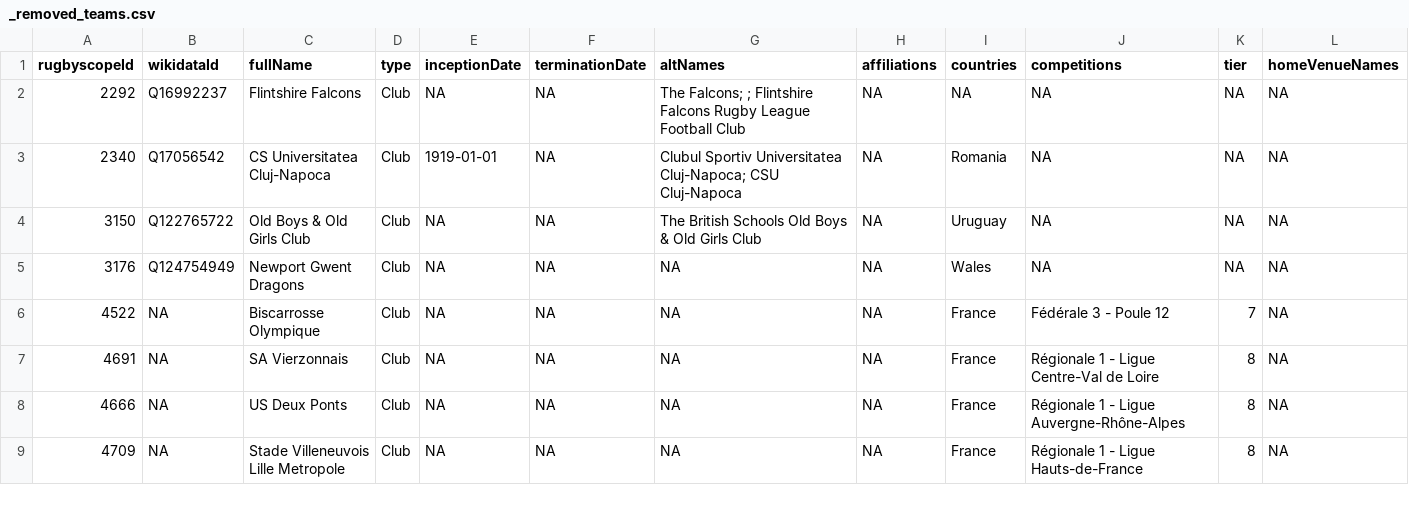
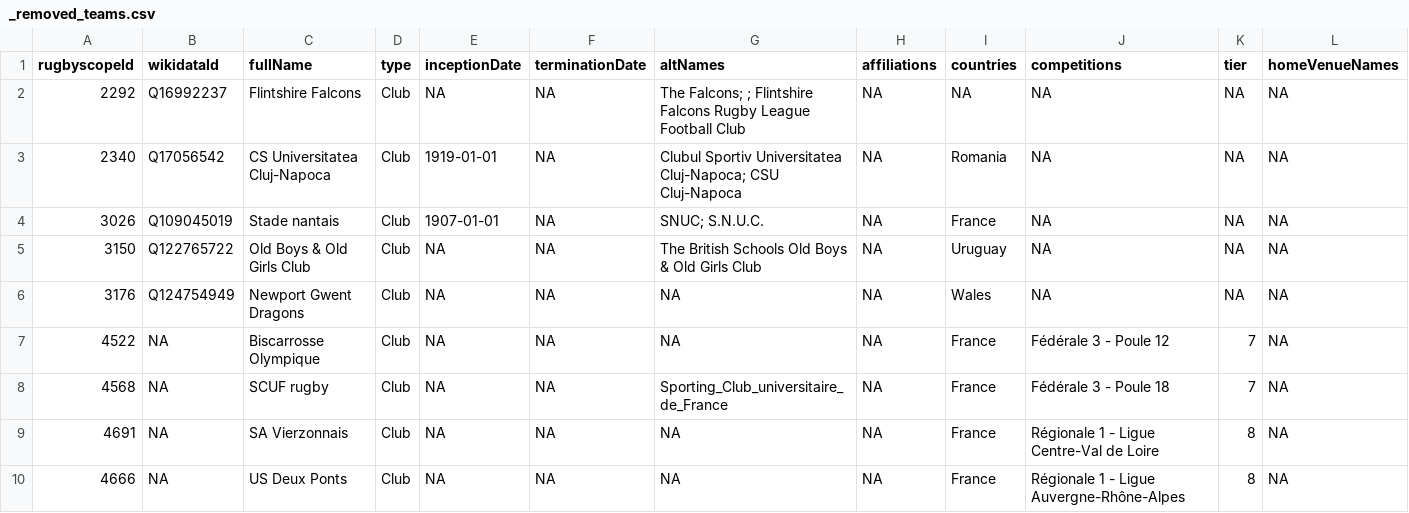
Before and after one commit to CompNet/RugbyScope, a CSV file: data/fusion/_removed_teams.csv, drawn as a sheet; only a part is shown; the shorter side is filled out with more unchanged rows; rows hold the shown columns only; the diff names each change by its address in the sheet, - before the commit and + after, or states it on an @@ line.

```diff
--- a/data/fusion/_removed_teams.csv
+++ b/data/fusion/_removed_teams.csv
+row 4: 3026 | Q109045019 | Stade nantais | Club | 1907-01-01 | NA | SNUC; S.N.U.C. | NA | France | NA | NA | NA
+row 8: 4568 | NA | SCUF rugby | Club | NA | NA | Sporting_Club_universitaire_de_France | NA | France | Fédérale 3 - Poule 18 | 7 | NA
```
Also changed, not shown: data/references/rugby_league_teams.csv, data/wikipedia/french/maps/name2id.csv, 6 other files.
